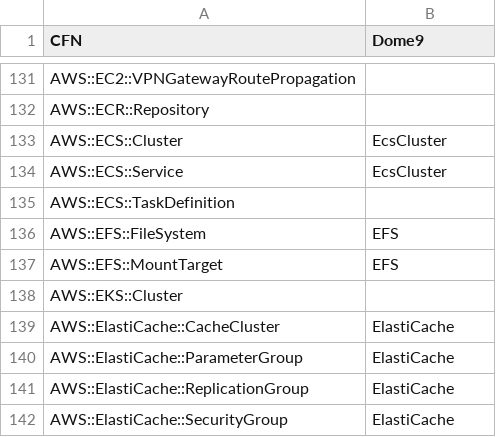
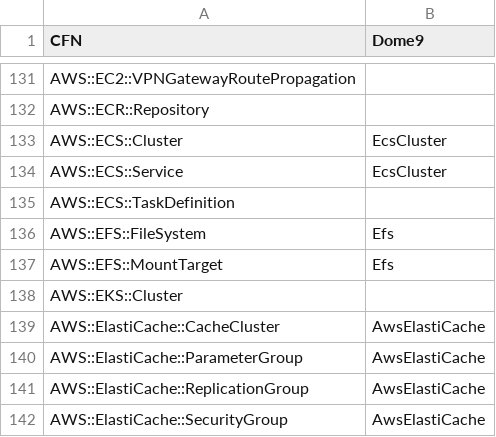
Before and after one commit to dome9/cicd-pipeline-cft, a CSV file: cfn_mappings.csv, drawn as a sheet; only a part is shown, gaps mark what is left out; the diff covers the shown part only.

Commit message:
Update cfn_mappings.csv
updated cloudformation mapping

```diff
--- a/cfn_mappings.csv
+++ b/cfn_mappings.csv
@@ -135,8 +135,8 @@ AWS::ECS::Service,EcsCluster
 AWS::ECS::TaskDefinition,
-AWS::EFS::FileSystem,EFS
-AWS::EFS::MountTarget,EFS
+AWS::EFS::FileSystem,Efs
+AWS::EFS::MountTarget,Efs
 AWS::EKS::Cluster,
-AWS::ElastiCache::CacheCluster,ElastiCache
-AWS::ElastiCache::ParameterGroup,ElastiCache
-AWS::ElastiCache::ReplicationGroup,ElastiCache
-AWS::ElastiCache::SecurityGroup,ElastiCache
+AWS::ElastiCache::CacheCluster,AwsElastiCache
+AWS::ElastiCache::ParameterGroup,AwsElastiCache
+AWS::ElastiCache::ReplicationGroup,AwsElastiCache
+AWS::ElastiCache::SecurityGroup,AwsElastiCache
```
Also changed, not shown: 21 edited cells elsewhere in this file.
